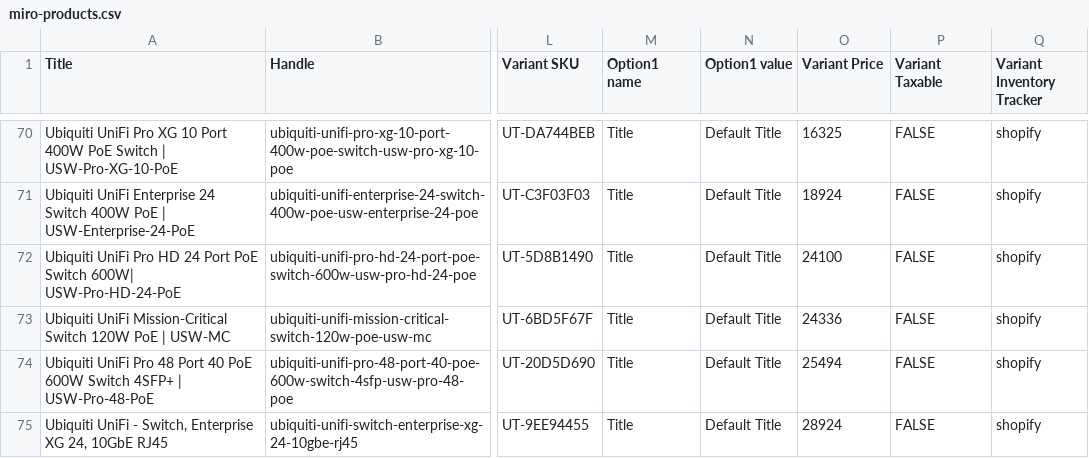
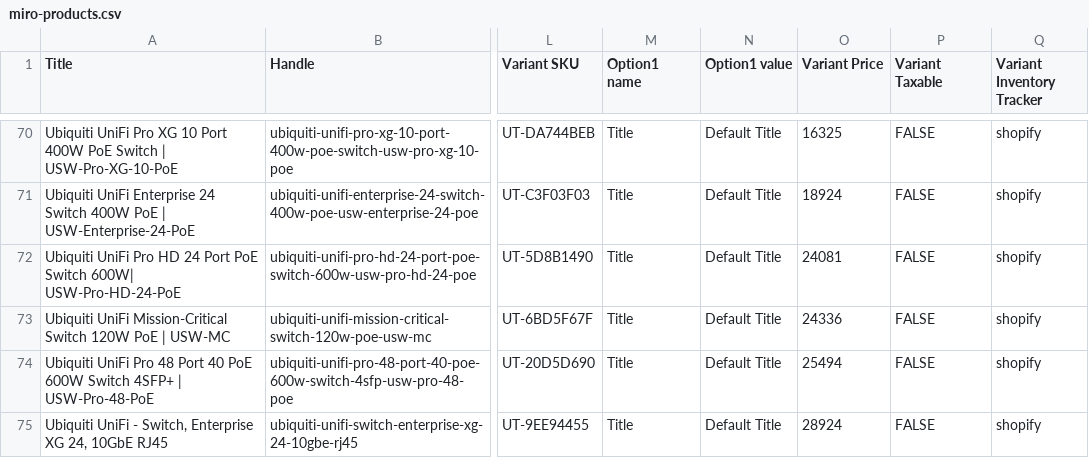
Before and after one commit to ryallonline/ubratech-finder, a CSV file: miro-products.csv, drawn as a sheet; only a part is shown, gaps mark what is left out; the diff names each change by its address in the sheet, - before the commit and + after, or states it on an @@ line.

Commit message:
miro pages + products + catalogue refresh 2026-10-19T20:00:34Z

```diff
--- a/miro-products.csv
+++ b/miro-products.csv
-O72 (Variant Price): 24100
+O72 (Variant Price): 24081
```
Also changed, not shown: 2 other files.
